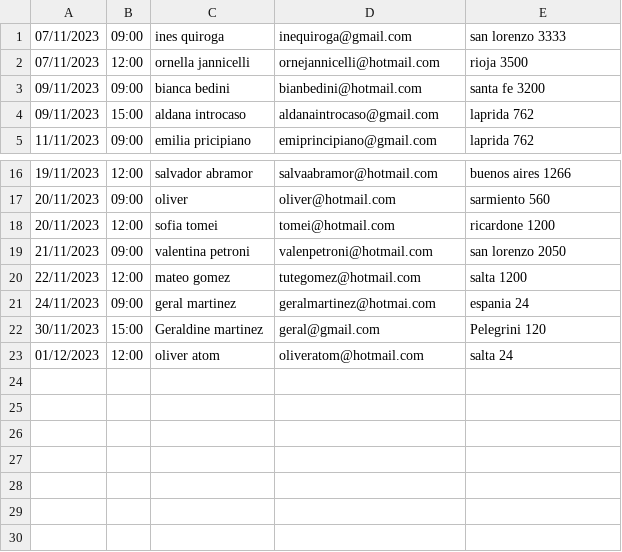
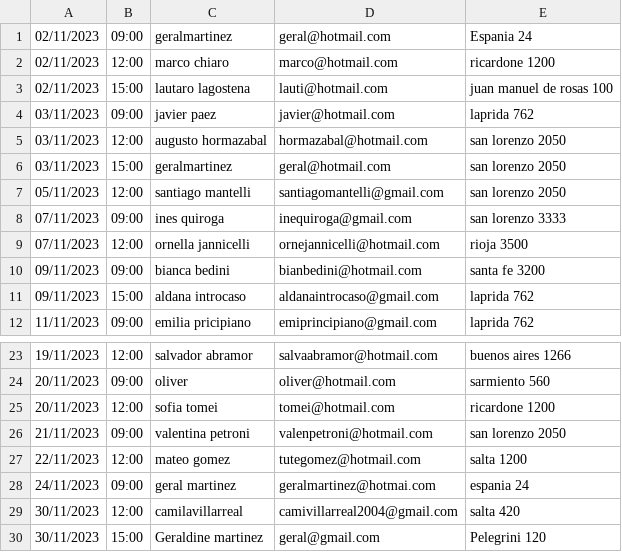
Before and after one commit to ferpaez/Sistema-para-inmobiliaria, a CSV file: agenda_mes.csv, drawn as a sheet; only a part is shown, gaps mark what is left out.

```diff
--- a/agenda_mes.csv
+++ b/agenda_mes.csv
@@ -1 +1,8 @@
+02/11/2023;09:00;geralmartinez;geral@hotmail.com;Espania 24
+02/11/2023;12:00;marco chiaro;marco@hotmail.com;ricardone 1200
+02/11/2023;15:00;lautaro lagostena;lauti@hotmail.com;juan manuel de rosas 100
+03/11/2023;09:00;javier paez;javier@hotmail.com;laprida 762
+03/11/2023;12:00;augusto hormazabal;hormazabal@hotmail.com;san lorenzo 2050
+03/11/2023;15:00;geralmartinez;geral@hotmail.com;san lorenzo 2050
+05/11/2023;12:00;santiago mantelli;santiagomantelli@gmail.com;san lorenzo 2050
 07/11/2023;09:00;ines quiroga;inequiroga@gmail.com;san lorenzo 3333
@@ -21,3 +28,3 @@
 24/11/2023;09:00;geral martinez;geralmartinez@hotmai.com;espania 24
+30/11/2023;12:00;camilavillarreal;camivillarreal2004@gmail.com ;salta 420
 30/11/2023;15:00;Geraldine martinez;geral@gmail.com;Pelegrini 120
-01/12/2023;12:00;oliver atom;oliveratom@hotmail.com;salta 24
```
Also changed, not shown: agenda_semana.csv, 3 other files.
